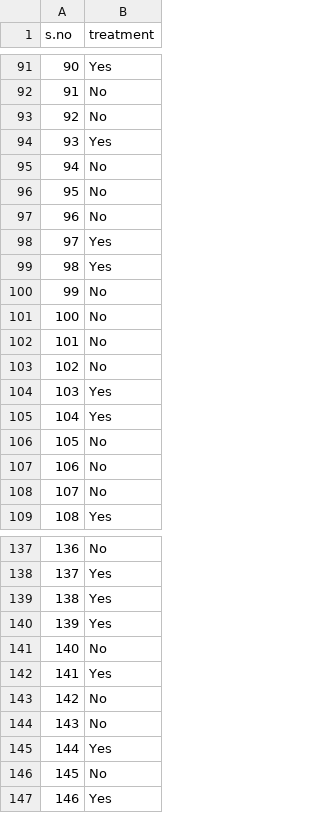
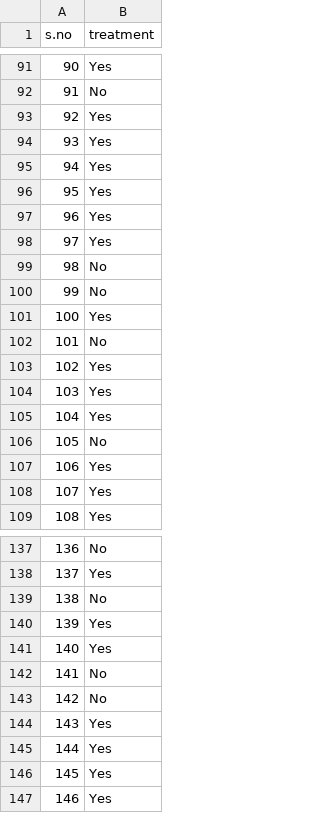
Before and after one commit to Rnkumar/devengers, a CSV file: submission.csv, drawn as a sheet; only a part is shown, gaps mark what is left out; the diff covers the shown part only.

```diff
--- a/submission.csv
+++ b/submission.csv
@@ -92,13 +92,13 @@ s.no,treatment
 91,No
-92,No
+92,Yes
 93,Yes
-94,No
-95,No
-96,No
+94,Yes
+95,Yes
+96,Yes
 97,Yes
-98,Yes
+98,No
 99,No
-100,No
+100,Yes
 101,No
-102,No
+102,Yes
 103,Yes
@@ -106,4 +106,4 @@ s.no,treatment
 105,No
-106,No
-107,No
+106,Yes
+107,Yes
 108,Yes
@@ -138,10 +138,10 @@ s.no,treatment
 137,Yes
-138,Yes
+138,No
 139,Yes
-140,No
-141,Yes
+140,Yes
+141,No
 142,No
-143,No
+143,Yes
 144,Yes
-145,No
+145,Yes
 146,Yes
```
Also changed, not shown: 50 edited cells elsewhere in this file, 1 other file.
